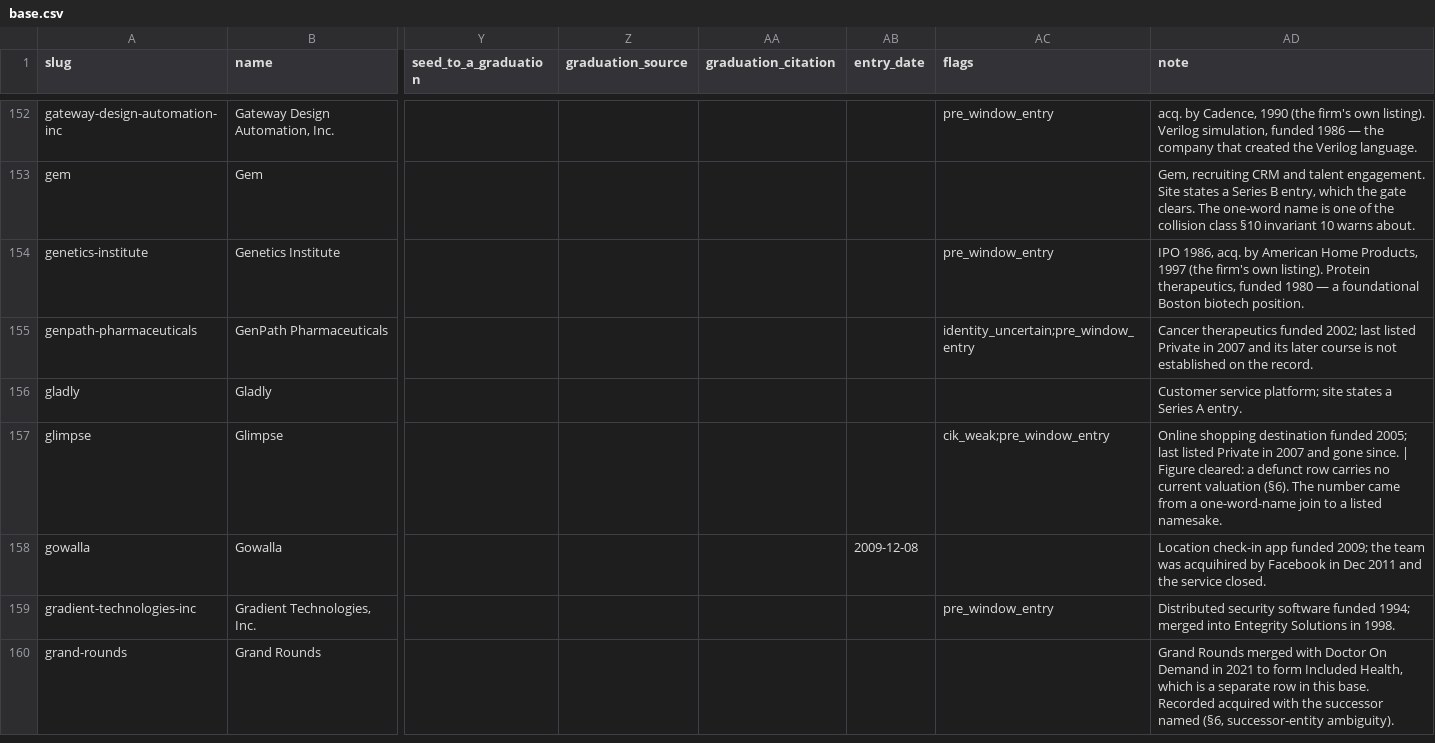
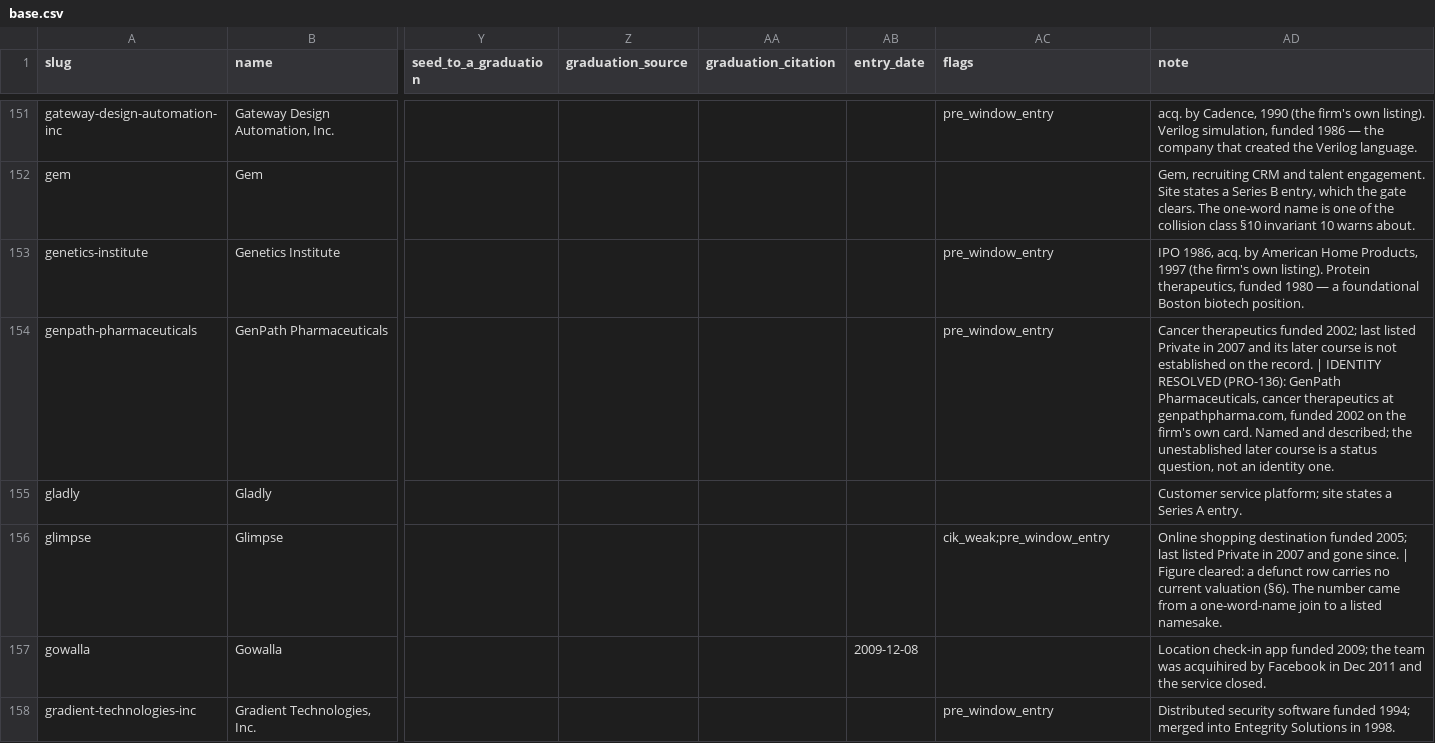
Before and after one commit to Erik-List/merit-capital, a CSV file: data/collection/investors/greylock/companies/base.csv, drawn as a sheet; only a part is shown, gaps mark what is left out; the shorter side is filled out with more unchanged rows; addresses are those after the commit; the diff covers the shown part only; the diff names each change by its address in the sheet, - before the commit and + after, or states it on an @@ line.

```diff
--- a/data/collection/investors/greylock/companies/base.csv
+++ b/data/collection/investors/greylock/companies/base.csv
-AC154 (flags): identity_uncertain;pre_window_entry
+AC154 (flags): pre_window_entry
-AD154 (note): …the record.
+AD154 (note): …the record. | IDENTITY RESOLVED (PRO-136): GenPath Pharmaceuticals, cancer therapeutics at genpathpharma.com, funded 2002 on the firm's own card. Named and described; the unestablished later course is a status question, not an identity one.
```
Also changed, not shown: 3 removed rows and 55 edited cells elsewhere in this file, 12 other files.
